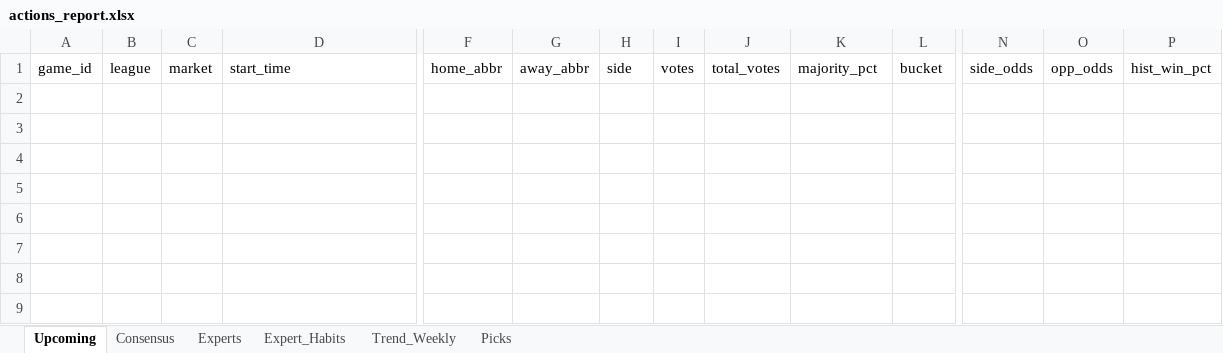
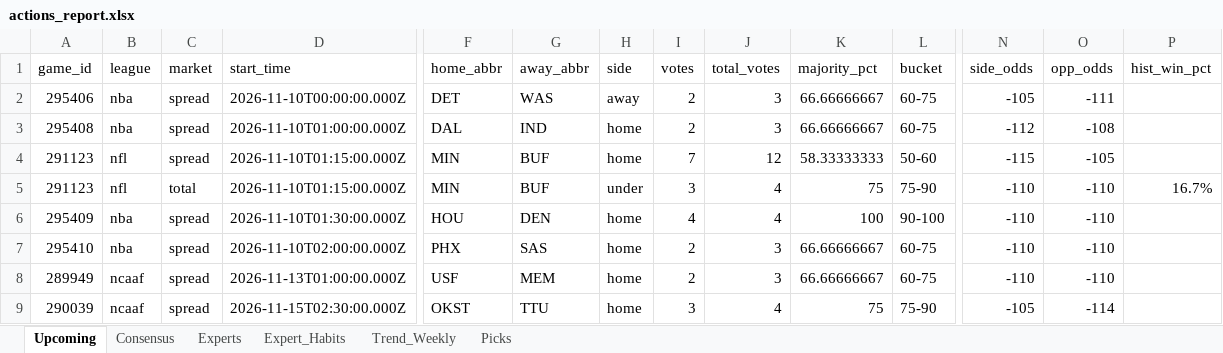
Before and after one commit to hnguyen76/actions-tracker, an Excel workbook: reports/actions_report.xlsx, sheet Upcoming, drawn as a sheet; only a part is shown, gaps mark what is left out; values as stored, in another font and other column widths than the file's, no borders; rows hold the shown columns only; the diff names each change by its address in the sheet, - before the commit and + after, or states it on an @@ line.

```diff
--- a/reports/actions_report.xlsx (sheet Upcoming)
+++ b/reports/actions_report.xlsx (sheet Upcoming)
+row 2: 295406 | nba | spread | 2026-11-10T00:00:00.000Z | DET | WAS | away | 2 | 3 | 66.66666667 | 60-75 | -105 | -111
+row 3: 295408 | nba | spread | 2026-11-10T01:00:00.000Z | DAL | IND | home | 2 | 3 | 66.66666667 | 60-75 | -112 | -108
+row 4: 291123 | nfl | spread | 2026-11-10T01:15:00.000Z | MIN | BUF | home | 7 | 12 | 58.33333333 | 50-60 | -115 | -105
+row 5: 291123 | nfl | total | 2026-11-10T01:15:00.000Z | MIN | BUF | under | 3 | 4 | 75 | 75-90 | -110 | -110 | 16.7%
+row 6: 295409 | nba | spread | 2026-11-10T01:30:00.000Z | HOU | DEN | home | 4 | 4 | 100 | 90-100 | -110 | -110
+row 7: 295410 | nba | spread | 2026-11-10T02:00:00.000Z | PHX | SAS | home | 2 | 3 | 66.66666667 | 60-75 | -110 | -110
+row 8: 289949 | ncaaf | spread | 2026-11-13T01:00:00.000Z | USF | MEM | home | 2 | 3 | 66.66666667 | 60-75 | -110 | -110
+row 9: 290039 | ncaaf | spread | 2026-11-15T02:30:00.000Z | OKST | TTU | home | 3 | 4 | 75 | 75-90 | -105 | -114
```
Also changed, not shown: sheet Experts, sheet Picks, sheet Expert_Habits, sheet Consensus, sheet Trend_Weekly, site/actions_report.xlsx, 2 other files.
